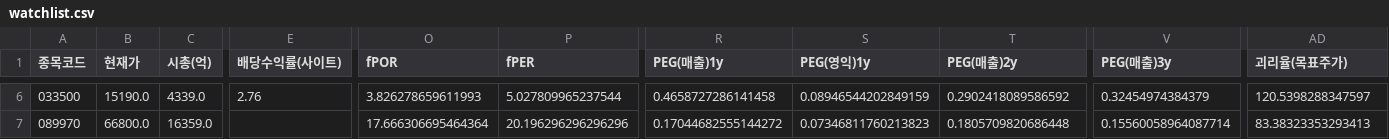
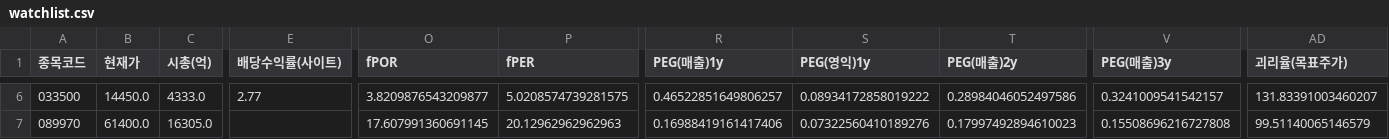
Before and after one commit to Dapsipri-Kipchoge/Time-etf-value, a CSV file: data/watchlist.csv, drawn as a sheet; only a part is shown, gaps mark what is left out; the diff covers the shown part only; the diff names each change by its address in the sheet, - before the commit and + after, or states it on an @@ line.

```diff
--- a/data/watchlist.csv
+++ b/data/watchlist.csv
-B6 (현재가): 15190.0
+B6 (현재가): 14450.0
-C6 (시총(억)): 4339.0
+C6 (시총(억)): 4333.0
-E6 (배당수익률(사이트)): 2.76
+E6 (배당수익률(사이트)): 2.77
-O6 (fPOR): 3.826278659611993
+O6 (fPOR): 3.8209876543209877
-P6 (fPER): 5.027809965237544
+P6 (fPER): 5.0208574739281575
-R6 (PEG(매출)1y): 0.4658727286141458
+R6 (PEG(매출)1y): 0.46522851649806257
-S6 (PEG(영익)1y): 0.08946544202849159
+S6 (PEG(영익)1y): 0.08934172858019222
-T6 (PEG(매출)2y): 0.2902418089586592
+T6 (PEG(매출)2y): 0.28984046052497586
-V6 (PEG(매출)3y): 0.32454974384379
+V6 (PEG(매출)3y): 0.3241009541542157
-AD6 (괴리율(목표주가)): 120.5398288347597
+AD6 (괴리율(목표주가)): 131.83391003460207
-B7 (현재가): 66800.0
+B7 (현재가): 61400.0
-C7 (시총(억)): 16359.0
+C7 (시총(억)): 16305.0
-O7 (fPOR): 17.666306695464364
+O7 (fPOR): 17.607991360691145
-P7 (fPER): 20.196296296296296
+P7 (fPER): 20.12962962962963
-R7 (PEG(매출)1y): 0.17044682555144272
+R7 (PEG(매출)1y): 0.16988419161417406
-S7 (PEG(영익)1y): 0.07346811760213823
+S7 (PEG(영익)1y): 0.07322560410189276
-T7 (PEG(매출)2y): 0.1805709820686448
+T7 (PEG(매출)2y): 0.17997492894610023
-V7 (PEG(매출)3y): 0.15560058964087714
+V7 (PEG(매출)3y): 0.15508696216727808
-AD7 (괴리율(목표주가)): 83.38323353293413
+AD7 (괴리율(목표주가)): 99.51140065146579
```
Also changed, not shown: 71 edited cells elsewhere in this file, data/result.csv, data/us_watchlist.csv.
